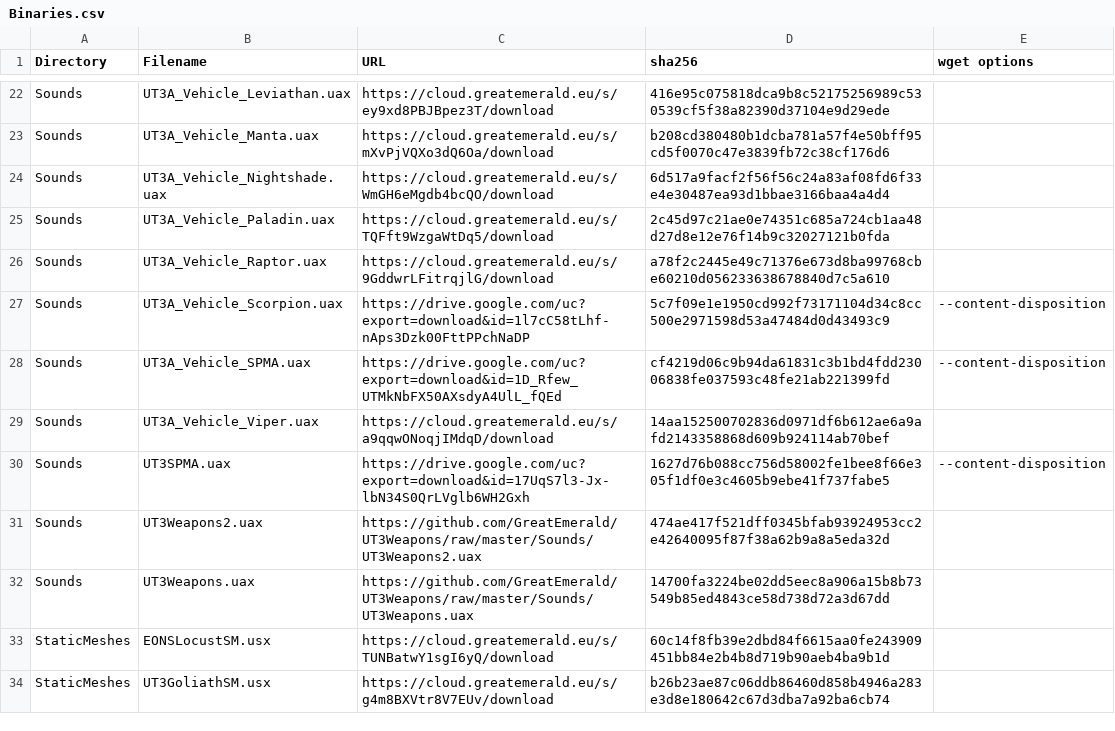
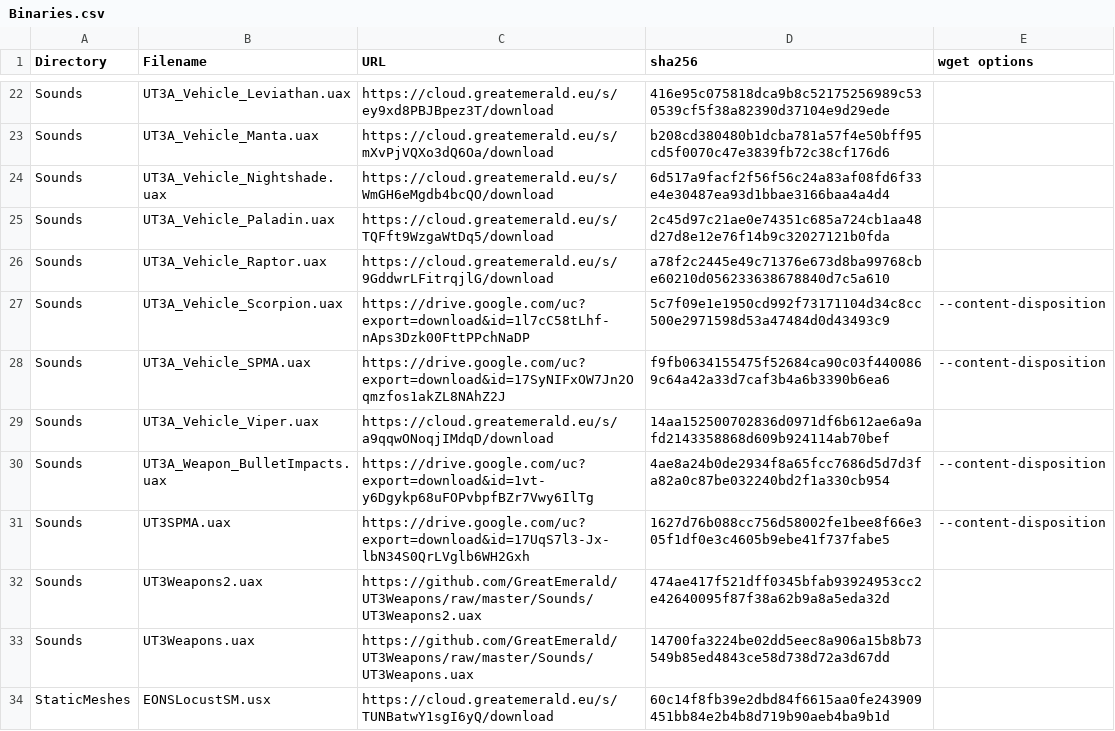
Before and after one commit to GreatEmerald/UT3Vehicles, a CSV file: Binaries.csv, drawn as a sheet; only a part is shown, gaps mark what is left out; the shorter side is filled out with more unchanged rows.

Commit message:
Update Binaries.csv

```diff
--- a/Binaries.csv
+++ b/Binaries.csv
@@ -27,4 +27,5 @@ Sounds,UT3A_Vehicle_Raptor.uax,https://cloud.greatemerald.eu/s/9GddwrLFitrqjlG/d
 Sounds,UT3A_Vehicle_Scorpion.uax,https://drive.google.com/uc?export=download&id=1l7cC58tLhf-nAps3Dzk00FttPPchNaDP,5c7f09e1e1950cd992f73171104d34c8cc500e2971598d53a47484d0d43493c9,--content-disposition
-Sounds,UT3A_Vehicle_SPMA.uax,https://drive.google.com/uc?export=download&id=1D_Rfew_UTMkNbFX50AXsdyA4UlL_fQEd,cf4219d06c9b94da61831c3b1bd4fdd23006838fe037593c48fe21ab221399fd,--content-disposition
+Sounds,UT3A_Vehicle_SPMA.uax,https://drive.google.com/uc?export=download&id=17SyNIFxOW7Jn2Oqmzfos1akZL8NAhZ2J,f9fb0634155475f52684ca90c03f4400869c64a42a33d7caf3b4a6b3390b6ea6,--content-disposition
 Sounds,UT3A_Vehicle_Viper.uax,https://cloud.greatemerald.eu/s/a9qqwONoqjIMdqD/download,14aa152500702836d0971df6b612ae6a9afd2143358868d609b924114ab70bef,
+Sounds,UT3A_Weapon_BulletImpacts.uax,https://drive.google.com/uc?export=download&id=1vt-y6Dgykp68uFOPvbpfBZr7Vwy6IlTg,4ae8a24b0de2934f8a65fcc7686d5d7d3fa82a0c87be032240bd2f1a330cb954,--content-disposition
 Sounds,UT3SPMA.uax,https://drive.google.com/uc?export=download&id=17UqS7l3-Jx-lbN34S0QrLVglb6WH2Gxh,1627d76b088cc756d58002fe1bee8f66e305f1df0e3c4605b9ebe41f737fabe5,--content-disposition
```
